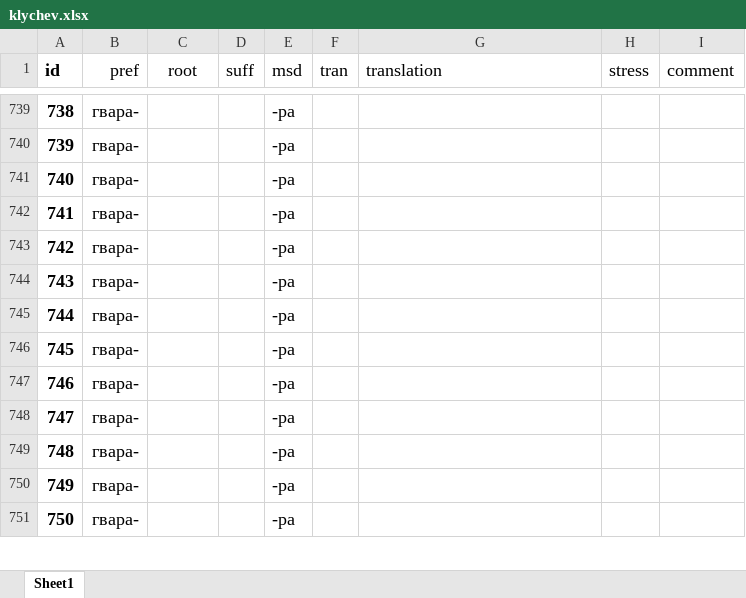
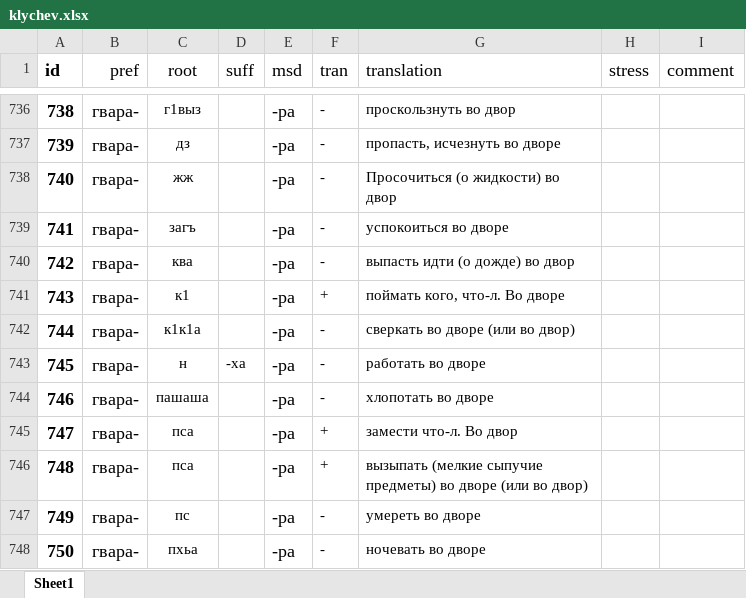
Before and after one commit to agricolamz/klychev, an Excel workbook: klychev.xlsx, sheet Sheet1, drawn as a sheet; only a part is shown, gaps mark what is left out; values as stored, in another font and other column widths than the file's, no borders; charts and pictures not drawn; addresses are those after the commit; the diff covers the shown part only; the diff names each change by its address in the sheet, - before the commit and + after, or states it on an @@ line.

```diff
--- a/klychev.xlsx (sheet Sheet1)
+++ b/klychev.xlsx (sheet Sheet1)
-C736 (root): (empty)
+C736 (root): г1выз
-F736:F740 (tran): (empty)
+F736:F740 (tran): -
-G736 (translation): (empty)
+G736 (translation): проскользнуть во двор
-C737 (root): (empty)
+C737 (root): дз
-G737 (translation): (empty)
+G737 (translation): пропасть, исчезнуть во дворе
-C738 (root): (empty)
+C738 (root): жж
-G738 (translation): (empty)
+G738 (translation): Просочиться (о жидкости) во двор
-C739 (root): (empty)
+C739 (root): загъ
-G739 (translation): (empty)
+G739 (translation): успокоиться во дворе
-C740 (root): (empty)
+C740 (root): ква
-G740 (translation): (empty)
+G740 (translation): выпасть идти (о дожде) во двор
-C741 (root): (empty)
+C741 (root): к1
-F741 (tran): (empty)
+F741 (tran): +
-G741 (translation): (empty)
+G741 (translation): поймать кого, что-л. Во дворе
-C742 (root): (empty)
+C742 (root): к1к1а
-F742:F744 (tran): (empty)
+F742:F744 (tran): -
-G742 (translation): (empty)
+G742 (translation): сверкать во дворе (или во двор)
-C743 (root): (empty)
+C743 (root): н
-D743 (suff): (empty)
+D743 (suff): -ха
-G743 (translation): (empty)
+G743 (translation): работать во дворе
-C744 (root): (empty)
+C744 (root): пашаша
-G744 (translation): (empty)
+G744 (translation): хлопотать во дворе
-C745:C746 (root): (empty)
+C745:C746 (root): пса
-F745:F746 (tran): (empty)
+F745:F746 (tran): +
-G745 (translation): (empty)
+G745 (translation): замести что-л. Во двор
-G746 (translation): (empty)
+G746 (translation): вызыпать (мелкие сыпучие предметы) во дворе (или во двор)
-C747 (root): (empty)
+C747 (root): пс
-F747:F748 (tran): (empty)
+F747:F748 (tran): -
-G747 (translation): (empty)
+G747 (translation): умереть во дворе
-C748 (root): (empty)
+C748 (root): пхьа
-G748 (translation): (empty)
+G748 (translation): ночевать во дворе
```
Also changed, not shown: 3 added rows, 3 removed rows and 136 edited cells elsewhere in this sheet, 1 other file.
